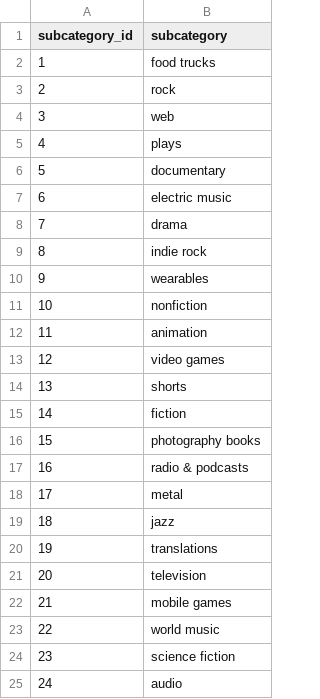
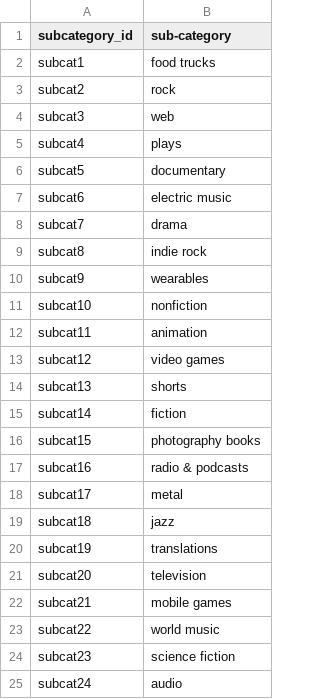
Before and after one commit to ramkumarpj/Crowdfunding_ETL, a CSV file: Resources/subcategory.csv, drawn as a sheet.

Commit message:
Fixed issues with subcategory DataFrame and campaign DataFrame

```diff
--- a/Resources/subcategory.csv
+++ b/Resources/subcategory.csv
@@ -1,25 +1,25 @@
-subcategory_id,subcategory
-1,food trucks
-2,rock
-3,web
-4,plays
-5,documentary
-6,electric music
-7,drama
-8,indie rock
-9,wearables
-10,nonfiction
-11,animation
-12,video games
-13,shorts
-14,fiction
-15,photography books
-16,radio & podcasts
-17,metal
-18,jazz
-19,translations
-20,television
-21,mobile games
-22,world music
-23,science fiction
-24,audio
+subcategory_id,sub-category
+subcat1,food trucks
+subcat2,rock
+subcat3,web
+subcat4,plays
+subcat5,documentary
+subcat6,electric music
+subcat7,drama
+subcat8,indie rock
+subcat9,wearables
+subcat10,nonfiction
+subcat11,animation
+subcat12,video games
+subcat13,shorts
+subcat14,fiction
+subcat15,photography books
+subcat16,radio & podcasts
+subcat17,metal
+subcat18,jazz
+subcat19,translations
+subcat20,television
+subcat21,mobile games
+subcat22,world music
+subcat23,science fiction
+subcat24,audio
```
Also changed, not shown: 2 other files.
